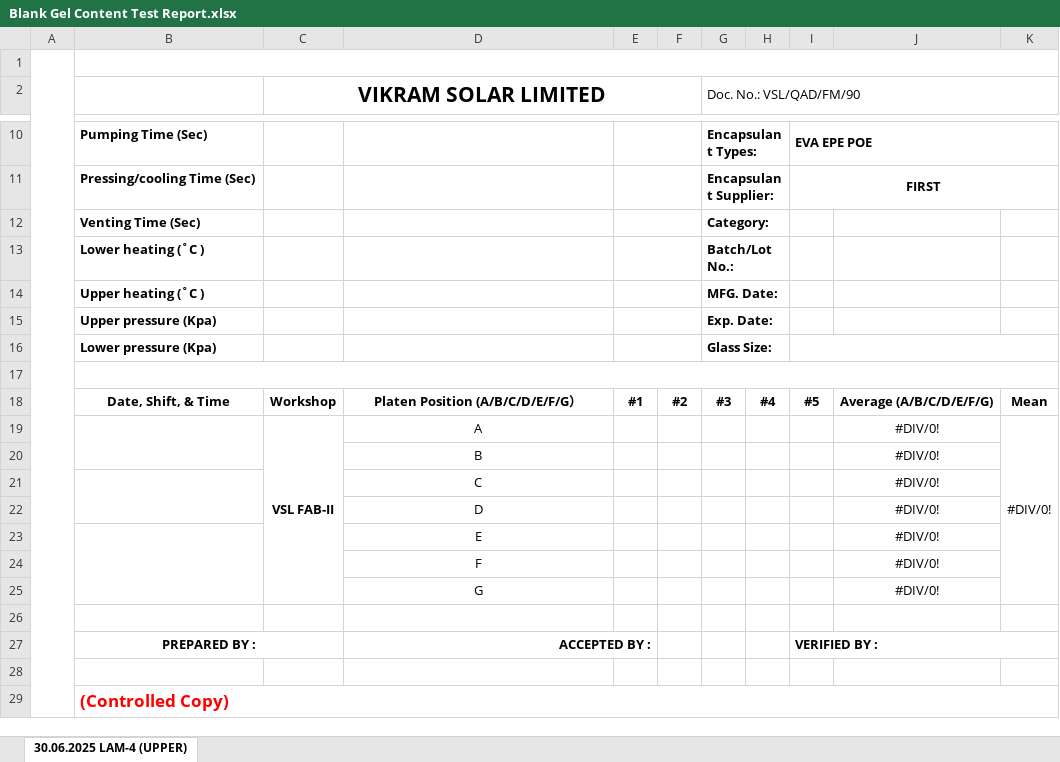
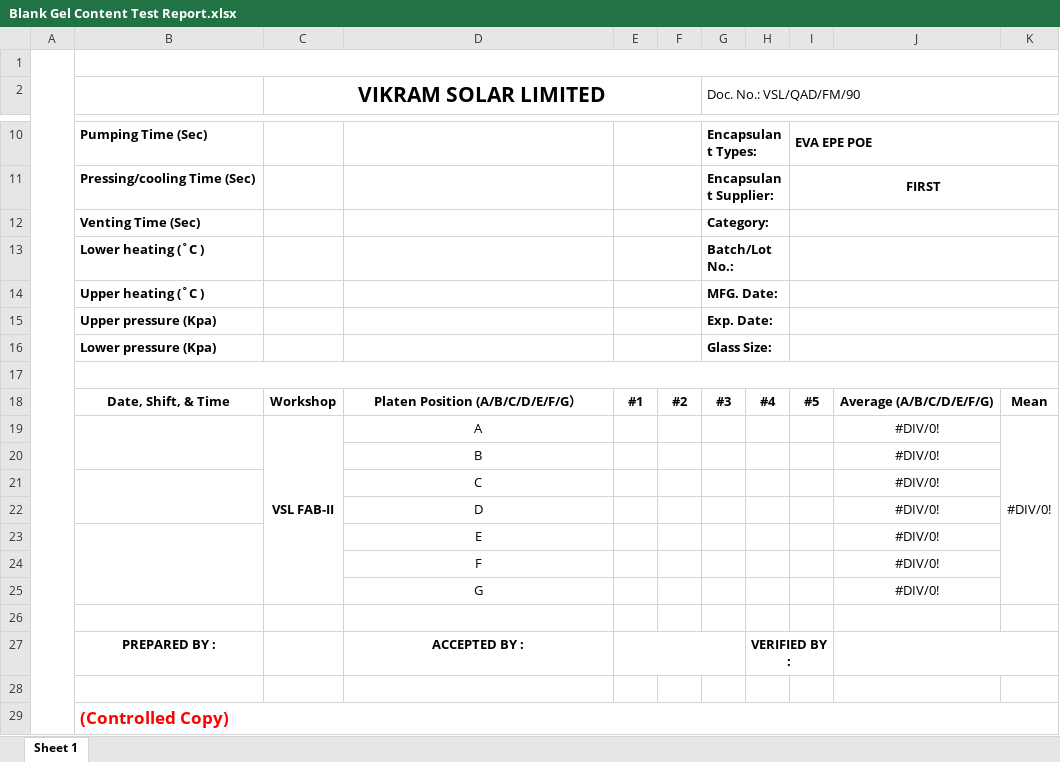
Before and after one commit to HimeshBhattacharjee/VSL_QA_Dashboard, an Excel workbook: QC_Data/Blank Gel Content Test Report.xlsx, sheet Sheet 1, drawn as a sheet; only a part is shown, gaps mark what is left out; values as stored, in another font and other column widths than the file's, no borders; charts and pictures not drawn; the diff names each change by its address in the sheet, - before the commit and + after, or states it on an @@ line.

Commit message:
Gel & Peel Test Updates (13/11/2025)

```diff
--- a/QC_Data/Blank Gel Content Test Report.xlsx (sheet Sheet 1)
+++ b/QC_Data/Blank Gel Content Test Report.xlsx (sheet Sheet 1)
-sheet tab: 30.06.2025 LAM-4 (UPPER)
+sheet tab: Sheet 1
+I12:K12 merged
+I13:K13 merged
+I14:K14 merged
+I15:K15 merged
-B27:C27 merged
-D27 alignment: right
+D27 alignment: center
-D27:E27 merged
+E27:G27 merged
-H27: (empty)
+H27: VERIFIED BY :
+H27:I27 merged
-I27: VERIFIED BY :
+I27: (empty)
-I27:K27 merged
+J27:K27 merged
```
Also changed, not shown: charts or pictures, 13 other files.
